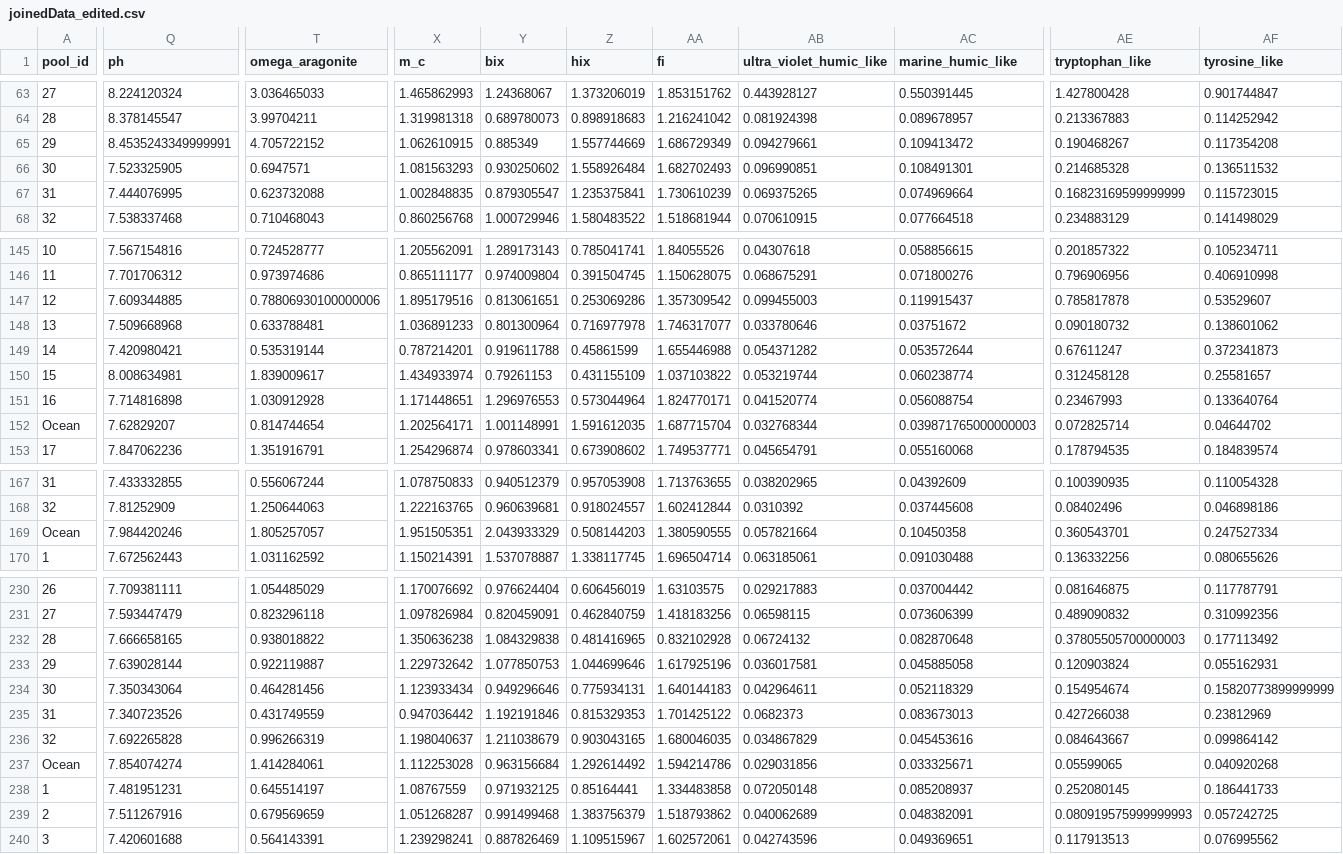
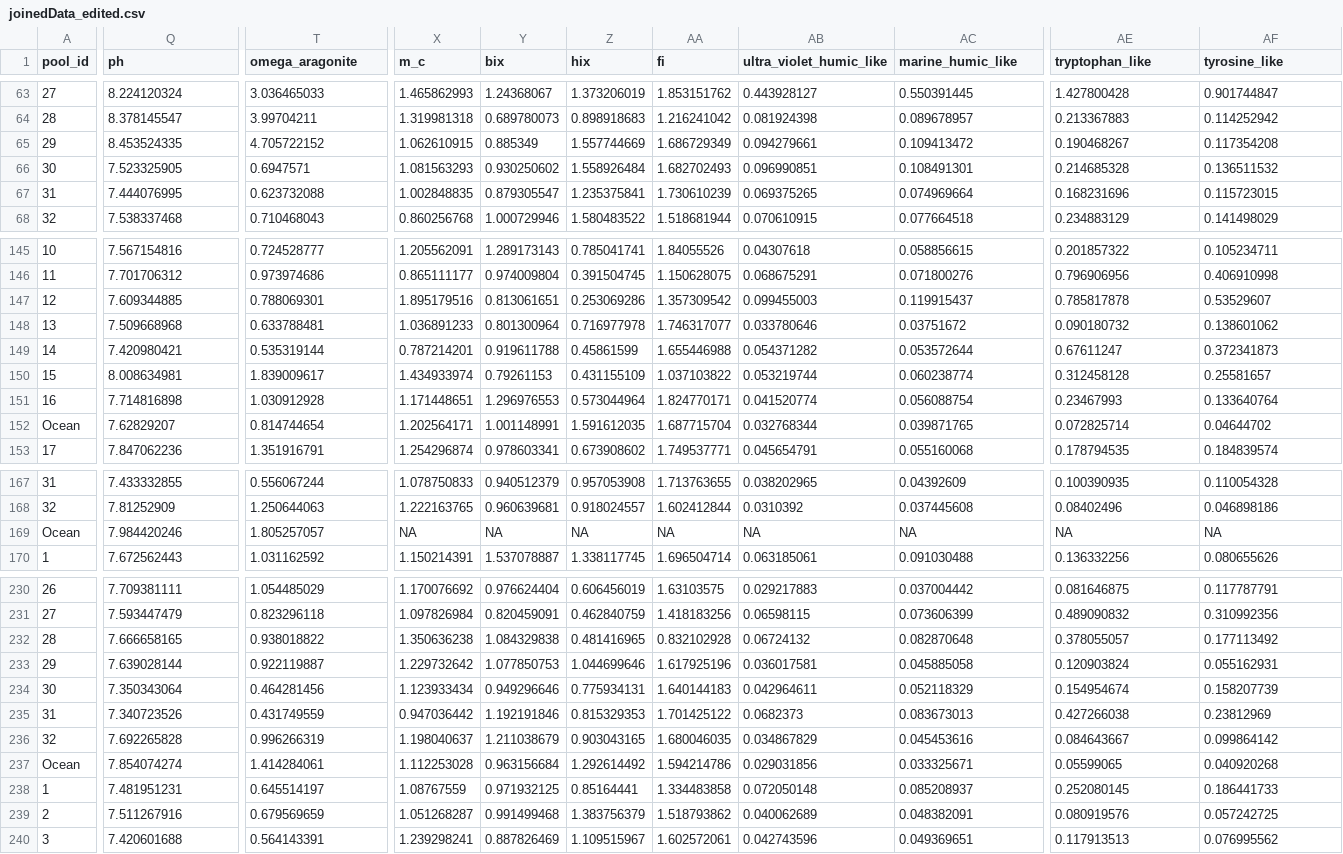
Before and after one commit to njsilbiger/TidePoolMicrobes, a CSV file: Data/Microbe_Clean/joinedData_edited.csv, drawn as a sheet; only a part is shown, gaps mark what is left out; the diff covers the shown part only; the diff names each change by its address in the sheet, - before the commit and + after, or states it on an @@ line.

Commit message:
found some bad fDOM data and fixed

```diff
--- a/Data/Microbe_Clean/joinedData_edited.csv
+++ b/Data/Microbe_Clean/joinedData_edited.csv
-Q65 (ph): 8.4535243349999991
+Q65 (ph): 8.453524335
-AE67 (tryptophan_like): 0.16823169599999999
+AE67 (tryptophan_like): 0.168231696
-T147 (omega_aragonite): 0.78806930100000006
+T147 (omega_aragonite): 0.788069301
-AC152 (marine_humic_like): 0.039871765000000003
+AC152 (marine_humic_like): 0.039871765
-X169 (m_c): 1.951505351
+X169 (m_c): NA
-Y169 (bix): 2.043933329
+Y169 (bix): NA
-Z169 (hix): 0.508144203
+Z169 (hix): NA
-AA169 (fi): 1.380590555
+AA169 (fi): NA
-AB169 (ultra_violet_humic_like): 0.057821664
+AB169 (ultra_violet_humic_like): NA
-AC169 (marine_humic_like): 0.10450358
+AC169 (marine_humic_like): NA
-AE169 (tryptophan_like): 0.360543701
+AE169 (tryptophan_like): NA
-AF169 (tyrosine_like): 0.247527334
+AF169 (tyrosine_like): NA
-AE232 (tryptophan_like): 0.37805505700000003
+AE232 (tryptophan_like): 0.378055057
-AF234 (tyrosine_like): 0.15820773899999999
+AF234 (tyrosine_like): 0.158207739
-AE239 (tryptophan_like): 0.080919575999999993
+AE239 (tryptophan_like): 0.080919576
```
Also changed, not shown: 9 edited cells elsewhere in this file, 2 other files.
